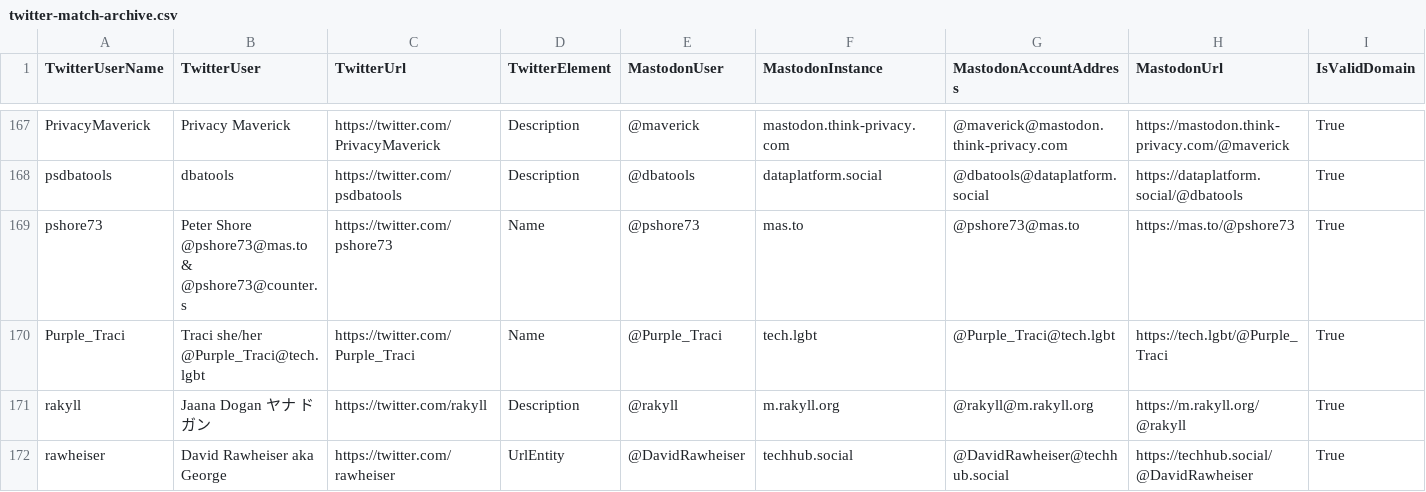
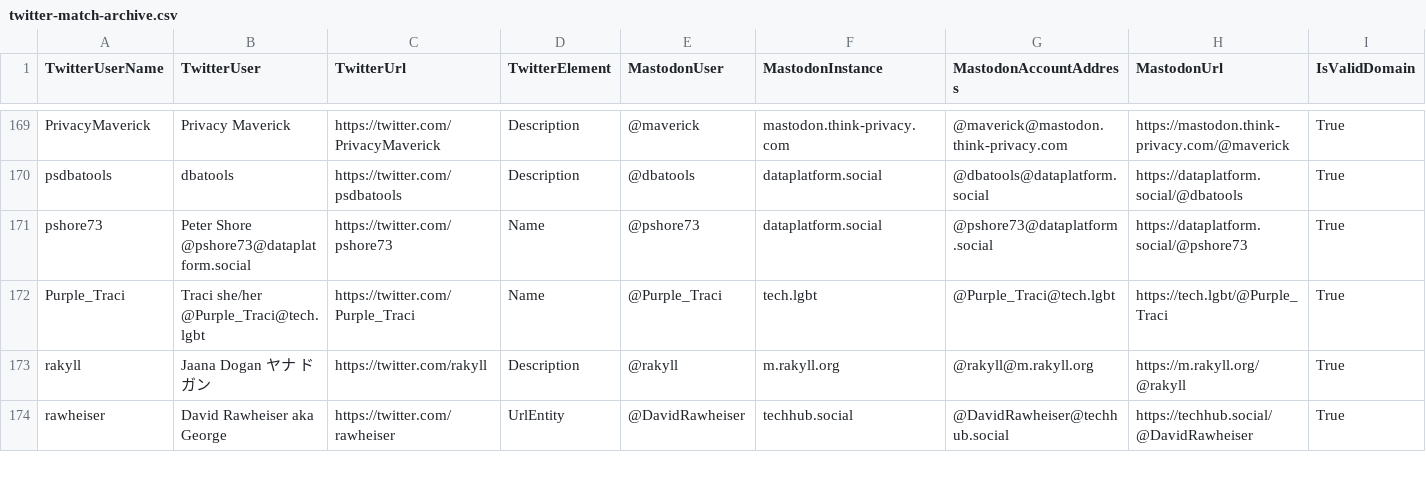
Before and after one commit to dataplat/mastodon, a CSV file: dataplat/twitter-match-archive.csv, drawn as a sheet; only a part is shown, gaps mark what is left out; the diff covers the shown part only.

```diff
--- a/dataplat/twitter-match-archive.csv
+++ b/dataplat/twitter-match-archive.csv
@@ -168,3 +170,3 @@
 "psdbatools","dbatools","https://twitter.com/psdbatools","Description","@dbatools","dataplatform.social","@dbatools@dataplatform.social","https://dataplatform.social/@dbatools","True"
-"pshore73","Peter Shore @pshore73@mas.to & @pshore73@counter.s","https://twitter.com/pshore73","Name","@pshore73","mas.to","@pshore73@mas.to","https://mas.to/@pshore73","True"
+"pshore73","Peter Shore @pshore73@dataplatform.social","https://twitter.com/pshore73","Name","@pshore73","dataplatform.social","@pshore73@dataplatform.social","https://dataplatform.social/@pshore73","True"
 "Purple_Traci","Traci she/her @Purple_Traci@tech.lgbt","https://twitter.com/Purple_Traci","Name","@Purple_Traci","tech.lgbt","@Purple_Traci@tech.lgbt","https://tech.lgbt/@Purple_Traci","True"
```
Also changed, not shown: 3 added rows and 10 edited cells elsewhere in this file, dataplat/mastodon-import.csv.
